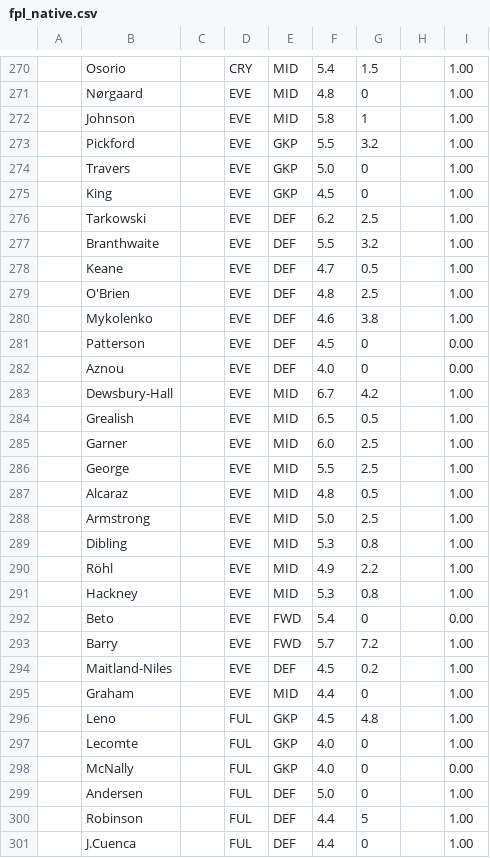
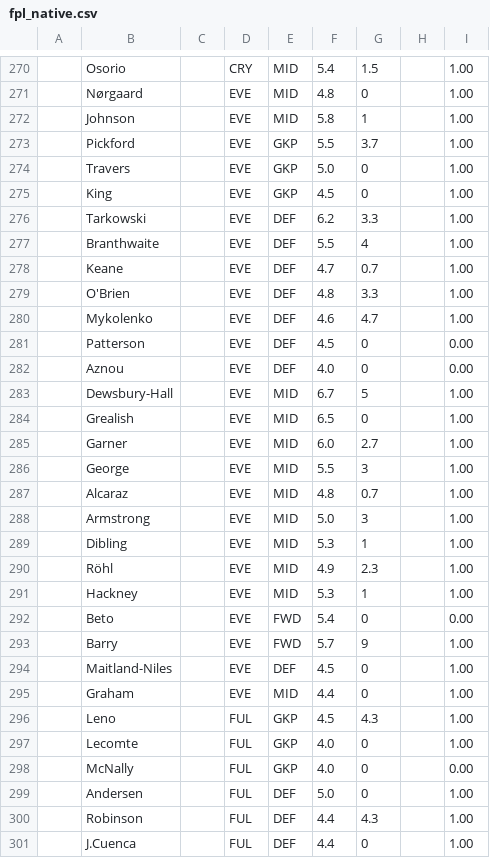
Before and after one commit to QuisTech/fpl-admin, a CSV file: data/fpl_native.csv, drawn as a sheet; only a part is shown, gaps mark what is left out; the diff covers the shown part only.

```diff
--- a/data/fpl_native.csv
+++ b/data/fpl_native.csv
@@ -272,26 +272,26 @@
 "","Johnson","","EVE","MID","5.8","1","","1.00"
-"","Pickford","","EVE","GKP","5.5","3.2","","1.00"
+"","Pickford","","EVE","GKP","5.5","3.7","","1.00"
 "","Travers","","EVE","GKP","5.0","0","","1.00"
 "","King","","EVE","GKP","4.5","0","","1.00"
-"","Tarkowski","","EVE","DEF","6.2","2.5","","1.00"
-"","Branthwaite","","EVE","DEF","5.5","3.2","","1.00"
-"","Keane","","EVE","DEF","4.7","0.5","","1.00"
-"","O'Brien","","EVE","DEF","4.8","2.5","","1.00"
-"","Mykolenko","","EVE","DEF","4.6","3.8","","1.00"
+"","Tarkowski","","EVE","DEF","6.2","3.3","","1.00"
+"","Branthwaite","","EVE","DEF","5.5","4","","1.00"
+"","Keane","","EVE","DEF","4.7","0.7","","1.00"
+"","O'Brien","","EVE","DEF","4.8","3.3","","1.00"
+"","Mykolenko","","EVE","DEF","4.6","4.7","","1.00"
 "","Patterson","","EVE","DEF","4.5","0","","0.00"
 "","Aznou","","EVE","DEF","4.0","0","","0.00"
-"","Dewsbury-Hall","","EVE","MID","6.7","4.2","","1.00"
-"","Grealish","","EVE","MID","6.5","0.5","","1.00"
-"","Garner","","EVE","MID","6.0","2.5","","1.00"
-"","George","","EVE","MID","5.5","2.5","","1.00"
-"","Alcaraz","","EVE","MID","4.8","0.5","","1.00"
-"","Armstrong","","EVE","MID","5.0","2.5","","1.00"
-"","Dibling","","EVE","MID","5.3","0.8","","1.00"
-"","Röhl","","EVE","MID","4.9","2.2","","1.00"
-"","Hackney","","EVE","MID","5.3","0.8","","1.00"
+"","Dewsbury-Hall","","EVE","MID","6.7","5","","1.00"
+"","Grealish","","EVE","MID","6.5","0","","1.00"
+"","Garner","","EVE","MID","6.0","2.7","","1.00"
+"","George","","EVE","MID","5.5","3","","1.00"
+"","Alcaraz","","EVE","MID","4.8","0.7","","1.00"
+"","Armstrong","","EVE","MID","5.0","3","","1.00"
+"","Dibling","","EVE","MID","5.3","1","","1.00"
+"","Röhl","","EVE","MID","4.9","2.3","","1.00"
+"","Hackney","","EVE","MID","5.3","1","","1.00"
 "","Beto","","EVE","FWD","5.4","0","","0.00"
-"","Barry","","EVE","FWD","5.7","7.2","","1.00"
-"","Maitland-Niles","","EVE","DEF","4.5","0.2","","1.00"
+"","Barry","","EVE","FWD","5.7","9","","1.00"
+"","Maitland-Niles","","EVE","DEF","4.5","0","","1.00"
 "","Graham","","EVE","MID","4.4","0","","1.00"
-"","Leno","","FUL","GKP","4.5","4.8","","1.00"
+"","Leno","","FUL","GKP","4.5","4.3","","1.00"
 "","Lecomte","","FUL","GKP","4.0","0","","1.00"
@@ -299,3 +299,3 @@
 "","Andersen","","FUL","DEF","5.0","0","","1.00"
-"","Robinson","","FUL","DEF","4.4","5","","1.00"
+"","Robinson","","FUL","DEF","4.4","4.3","","1.00"
 "","J.Cuenca","","FUL","DEF","4.4","0","","1.00"
```
Also changed, not shown: 114 edited cells elsewhere in this file, data/fplform.csv.
